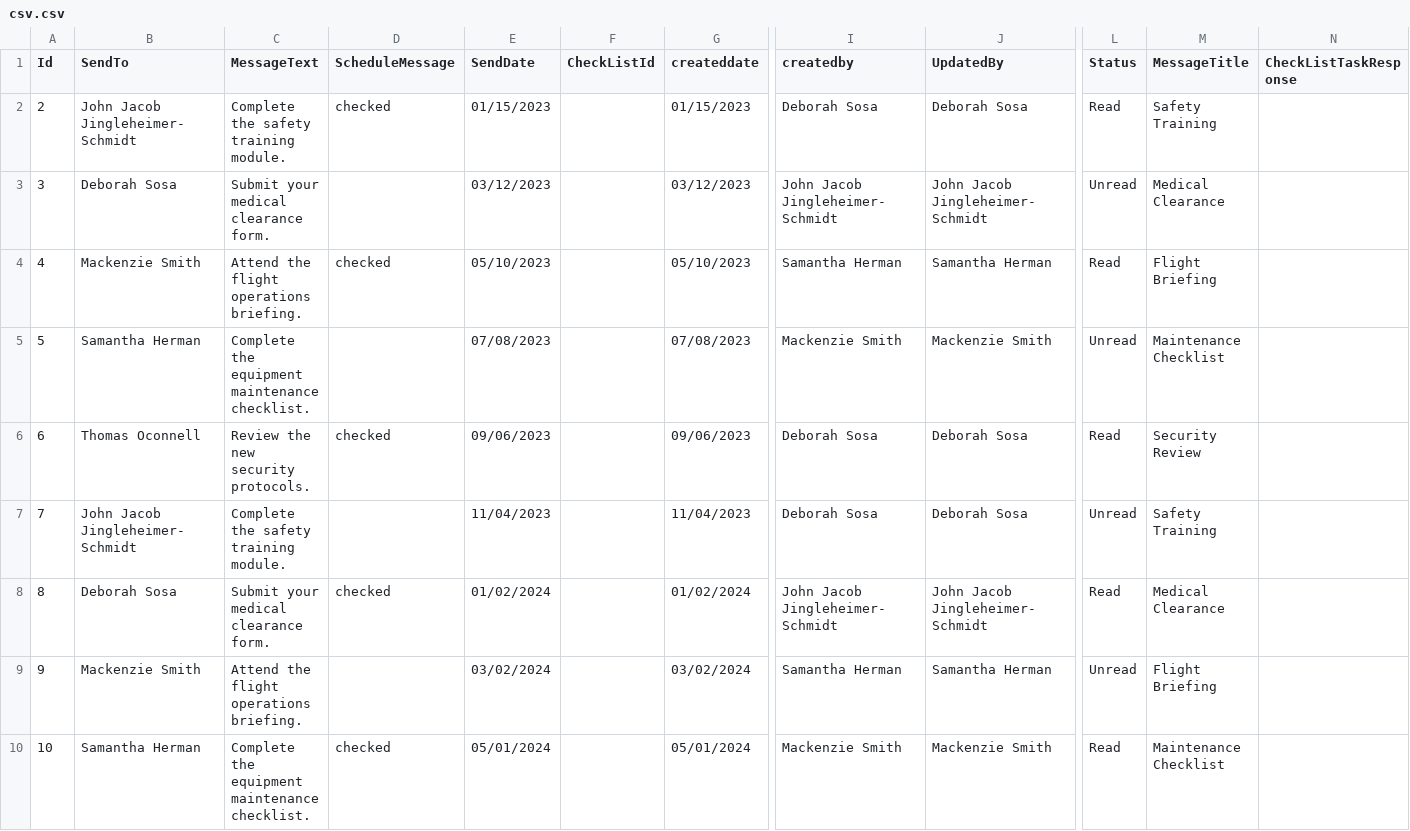
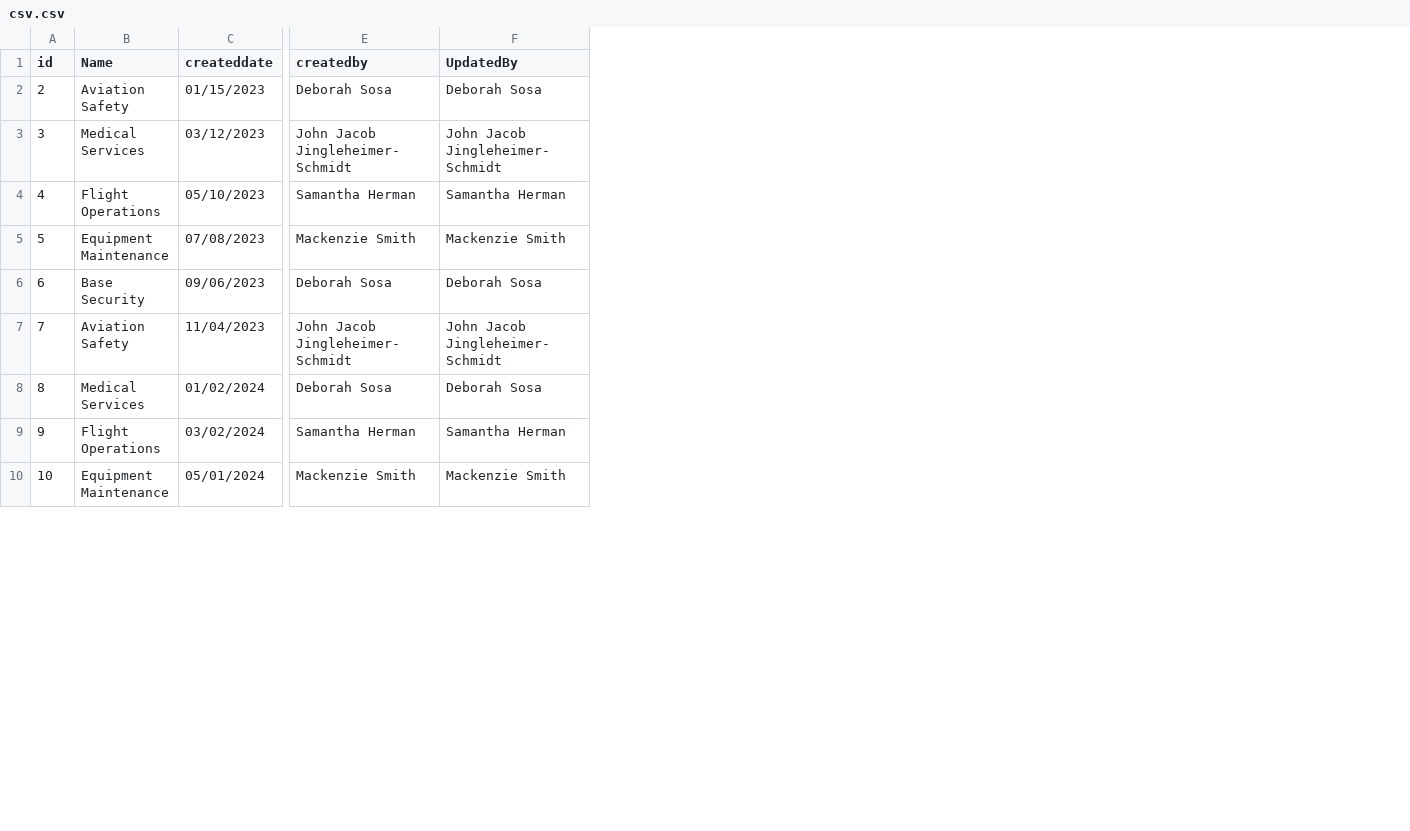
Before and after one commit to Ronan-Wood/csvAirtable, a CSV file: csv.csv, drawn as a sheet; only a part is shown, gaps mark what is left out; removed rows and columns are numbered as before the commit, all else as after; the diff names each change by its address in the sheet, - before the commit and + after, or states it on an @@ line.

Commit message:
SurveyMessageUsers

```diff
--- a/csv.csv
+++ b/csv.csv
-column B (SendTo), rows 2-10: John Jacob Jingleheimer-Schmidt | Deborah Sosa | Mackenzie Smith | Samantha Herman | Thomas Oconnell | John Jacob Jingleheimer-Schmidt | Deborah Sosa | Mackenzie Smith | Samantha Herman
-column C (MessageText), rows 2-10: Complete the safety training module. | Submit your medical clearance form. | Attend the flight operations briefing. | Complete the equipment maintenance checklist. | Review the new security protocols. | Complete the safety training module. | Submit your medical clearance form. | Attend the flight operations briefing. | Complete the equipment maintenance checklist.
-column D (ScheduleMessage), rows 2-10: checked |  | checked |  | checked |  | checked |  | checked
-column E (SendDate), rows 2-10: 01/15/2023 | 03/12/2023 | 05/10/2023 | 07/08/2023 | 09/06/2023 | 11/04/2023 | 01/02/2024 | 03/02/2024 | 05/01/2024
-column F (CheckListId), empty
+column B (Name), rows 2-10: Aviation Safety | Medical Services | Flight Operations | Equipment Maintenance | Base Security | Aviation Safety | Medical Services | Flight Operations | Equipment Maintenance
-column L (Status), rows 2-10: Read | Unread | Read | Unread | Read | Unread | Read | Unread | Read
-column M (MessageTitle), rows 2-10: Safety Training | Medical Clearance | Flight Briefing | Maintenance Checklist | Security Review | Safety Training | Medical Clearance | Flight Briefing | Maintenance Checklist
-column N (CheckListTaskResponse), empty
-A1: Id
+A1: id
-E7 (createdby): Deborah Sosa
+E7 (createdby): John Jacob Jingleheimer-Schmidt
-F7 (UpdatedBy): Deborah Sosa
+F7 (UpdatedBy): John Jacob Jingleheimer-Schmidt
-E8 (createdby): John Jacob Jingleheimer-Schmidt
+E8 (createdby): Deborah Sosa
-F8 (UpdatedBy): John Jacob Jingleheimer-Schmidt
+F8 (UpdatedBy): Deborah Sosa
```
Also changed, not shown: 1 other file.
